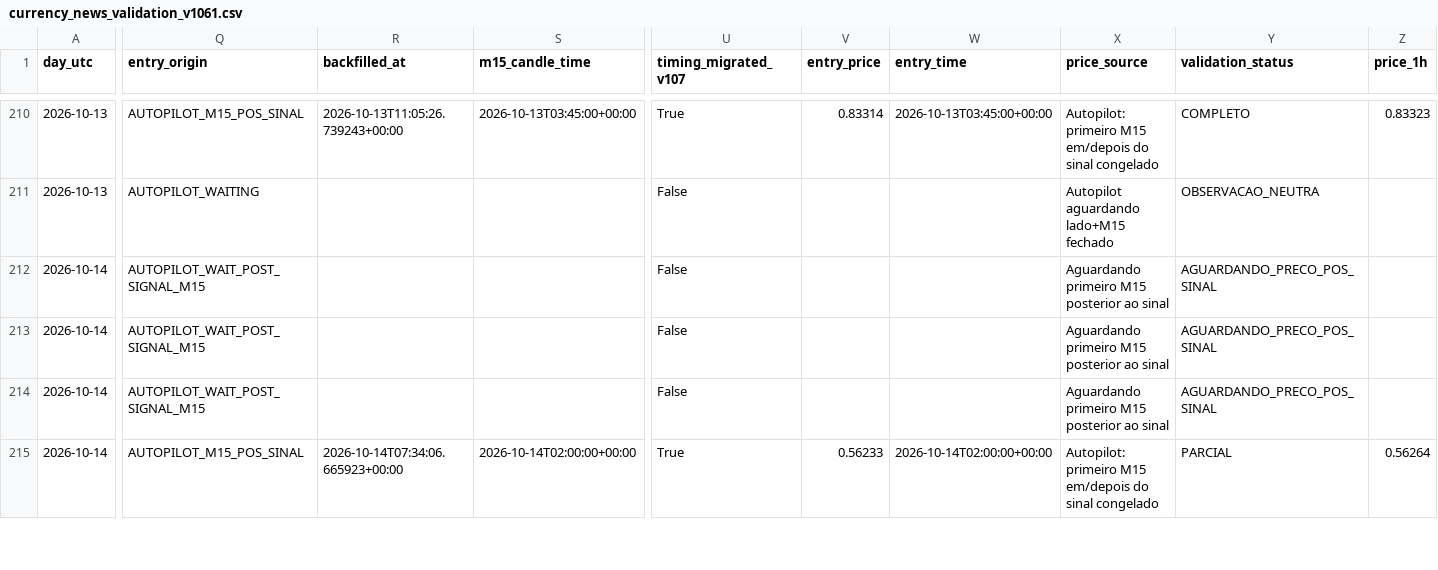
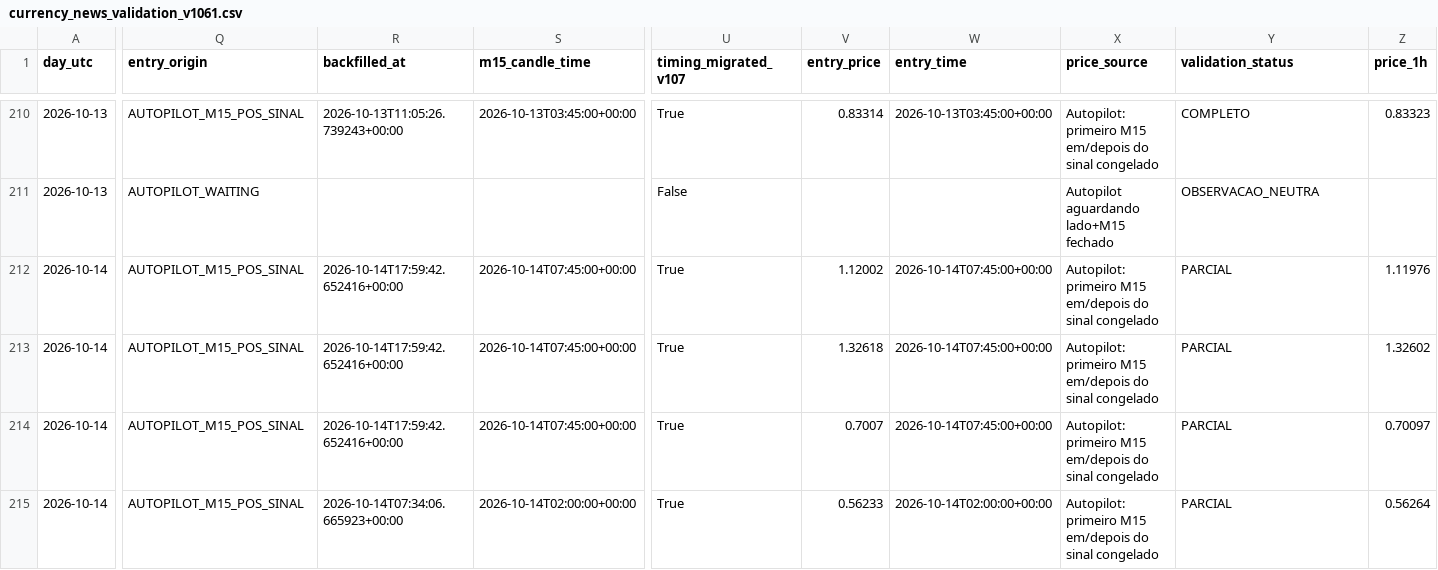
Before and after one commit to aparecidomikael97-ship-it/usd-macro-pro-v4, a CSV file: dados/currency_news_validation_v1061.csv, drawn as a sheet; only a part is shown, gaps mark what is left out; the diff covers the shown part only; the diff names each change by its address in the sheet, - before the commit and + after, or states it on an @@ line.

```diff
--- a/dados/currency_news_validation_v1061.csv
+++ b/dados/currency_news_validation_v1061.csv
-Q212:Q214 (entry_origin): AUTOPILOT_WAIT_POST_SIGNAL_M15
+Q212:Q214 (entry_origin): AUTOPILOT_M15_POS_SINAL
-R212:R214 (backfilled_at): (empty)
+R212:R214 (backfilled_at): 2026-10-14T17:59:42.652416+00:00
-S212:S214 (m15_candle_time): (empty)
+S212:S214 (m15_candle_time): 2026-10-14T07:45:00+00:00
-U212:U214 (timing_migrated_v107): False
+U212:U214 (timing_migrated_v107): True
-V212 (entry_price): (empty)
+V212 (entry_price): 1.12002
-W212:W214 (entry_time): (empty)
+W212:W214 (entry_time): 2026-10-14T07:45:00+00:00
-X212:X214 (price_source): Aguardando primeiro M15 posterior ao sinal
+X212:X214 (price_source): Autopilot: primeiro M15 em/depois do sinal congelado
-Y212:Y214 (validation_status): AGUARDANDO_PRECO_POS_SINAL
+Y212:Y214 (validation_status): PARCIAL
-Z212 (price_1h): (empty)
+Z212 (price_1h): 1.11976
-V213 (entry_price): (empty)
+V213 (entry_price): 1.32618
-Z213 (price_1h): (empty)
+Z213 (price_1h): 1.32602
-V214 (entry_price): (empty)
+V214 (entry_price): 0.7007
-Z214 (price_1h): (empty)
+Z214 (price_1h): 0.70097
```
Also changed, not shown: 37 edited cells elsewhere in this file.
